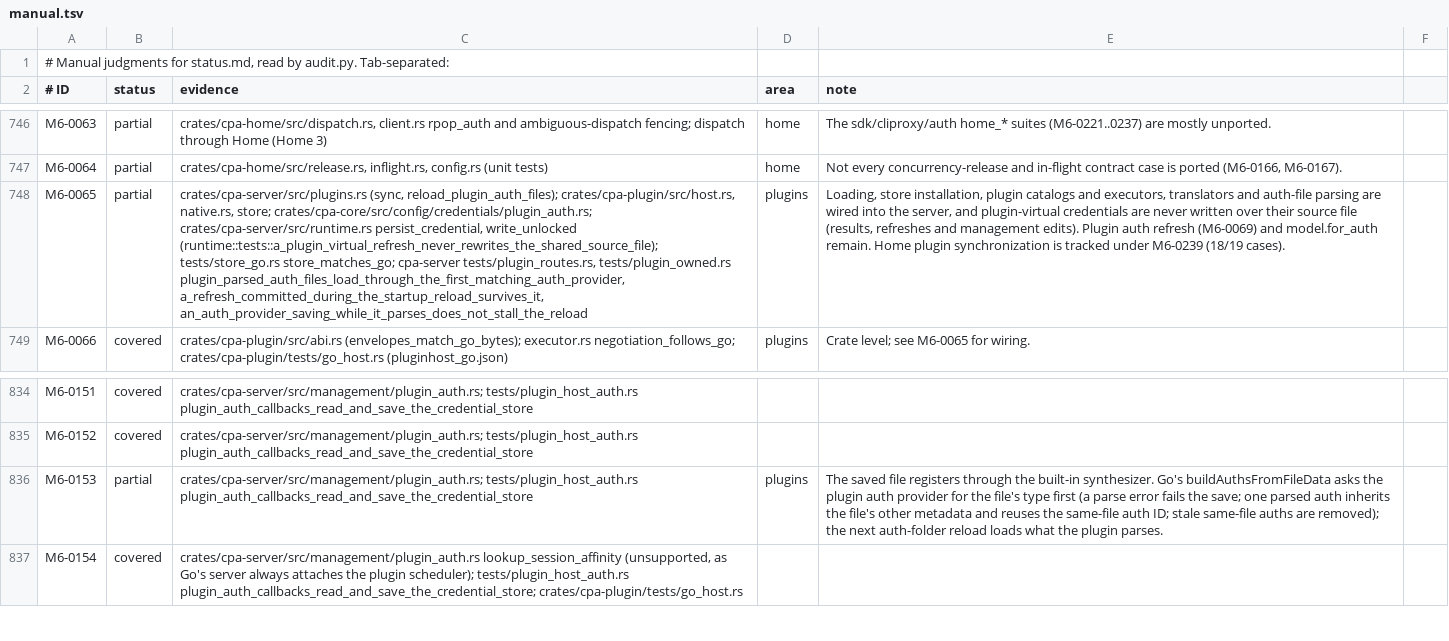
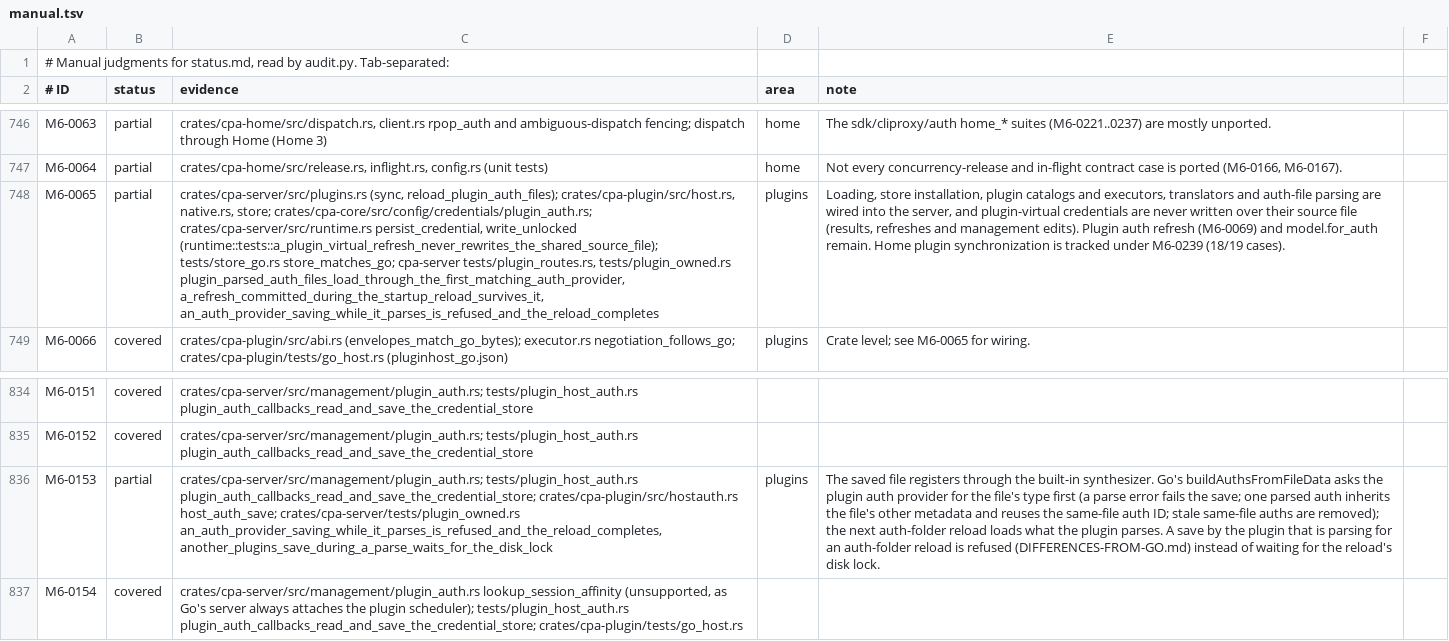
Before and after one commit to DarkEden-coding/sub-api-proxy, a TSV file: docs/parity-audit/manual.tsv, drawn as a sheet; only a part is shown, gaps mark what is left out; the diff names each change by its address in the sheet, - before the commit and + after, or states it on an @@ line.

Commit message:
Plugin auth parsing: refuse a parsing plugin's own save, never write without the disk lock
- host.auth.save always takes the management disk lock again; the bypass
  keyed on a global parse counter is gone.
- A save by the plugin that is answering auth.parse for an auth-folder scan
  (which holds that lock and waits for the plugin) is refused with an error
  instead of deadlocking. The scan marks the plugin by its identity around
  that call; every other save waits for the lock. Documented in
  DIFFERENCES-FROM-GO.md, with the upgrade path in a ponytail.
- The source-file status write also normalizes openapi-location and
  openapi-models, as Go's NormalizeCredentialMetadata does.

Amp-Thread-ID: https://ampcode.com/threads/T-01a15a72-e3f2-71bf-9a97-844ade3cbd6a
Co-authored-by: Amp <amp@ampcode.com>

```diff
--- a/docs/parity-audit/manual.tsv
+++ b/docs/parity-audit/manual.tsv
-C748 (evidence): …plugin_parsed_auth_files_load_through_the_first_matching_auth_provider, a_refresh_committed_during_the_startup_reload_survives_it, an_auth_provider_saving_while_it_parses_does_not_stall_the_reload
+C748 (evidence): …plugin_parsed_auth_files_load_through_the_first_matching_auth_provider, a_refresh_committed_during_the_startup_reload_survives_it, an_auth_provider_saving_while_it_parses_is_refused_and_the_reload_completes
-C836 (evidence): crates/cpa-server/src/management/plugin_auth.rs; tests/plugin_host_auth.rs plugin_auth_callbacks_read_and_save_the_credential_store
+C836 (evidence): crates/cpa-server/src/management/plugin_auth.rs; tests/plugin_host_auth.rs plugin_auth_callbacks_read_and_save_the_credential_store; crates/cpa-plugin/src/hostauth.rs host_auth_save; crates/cpa-server/tests/plugin_owned.rs an_auth_provider_saving_while_it_parses_is_refused_and_the_reload_completes, another_plugins_save_during_a_parse_waits_for_the_disk_lock
-E836 (note): …plugin parses.
+E836 (note): …plugin parses. A save by the plugin that is parsing for an auth-folder reload is refused (DIFFERENCES-FROM-GO.md) instead of waiting for the reload's disk lock.
```
Also changed, not shown: 11 other files.
